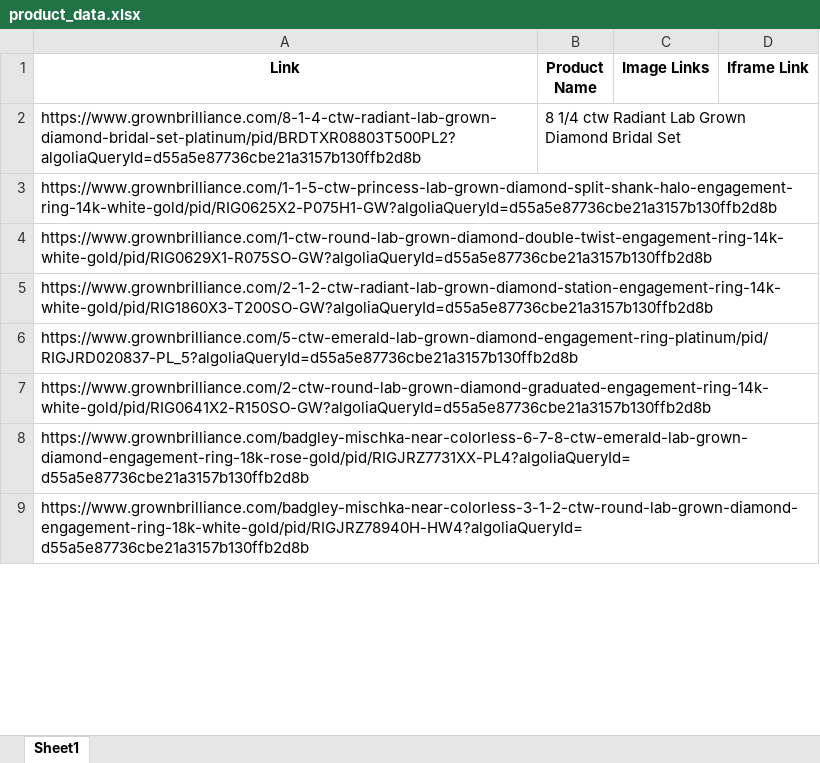
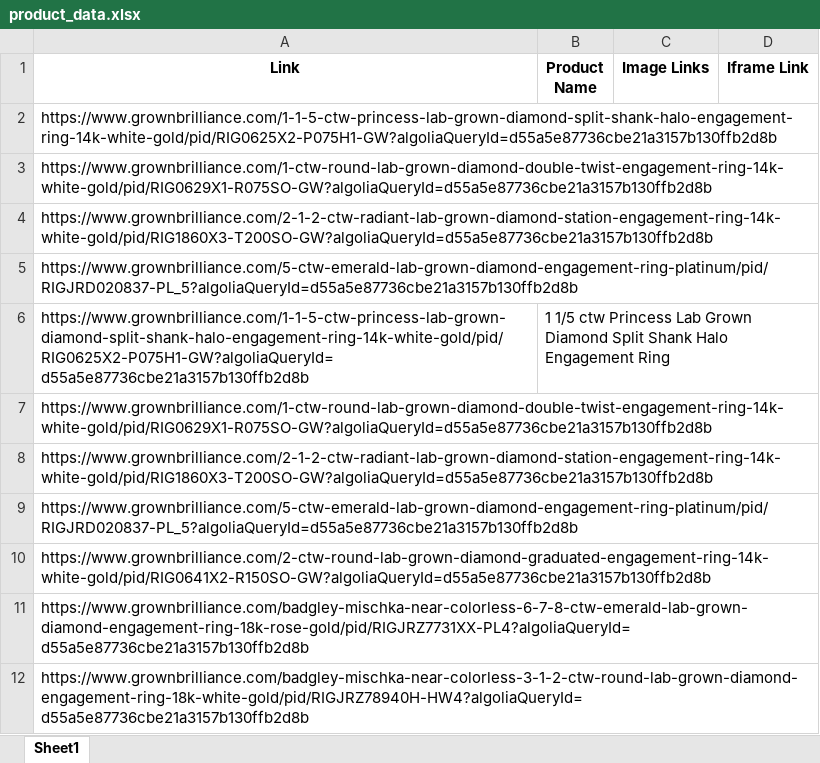
Before and after one commit to dhruv030721/Web_Scraping, an Excel workbook: py_scraper/product_data.xlsx, sheet Sheet1, drawn as a sheet; only a part is shown; values as stored, in another font and other column widths than the file's, no borders; removed rows and columns are numbered as before the commit, all else as after; the diff covers the shown part only; the diff names each change by its address in the sheet, - before the commit and + after, or states it on an @@ line.

Commit message:
Scrape Grow Brillience ring data

```diff
--- a/py_scraper/product_data.xlsx (sheet Sheet1)
+++ b/py_scraper/product_data.xlsx (sheet Sheet1)
-row 2: https://www.grownbrilliance.com/8-1-4-ctw-radiant-lab-grown-diamond-bridal-set-platinum/pid/BRDTXR08803T500PL2?algoliaQueryId=d55a5e87736cbe21a3157b130ffb2d8b | 8 1/4 ctw Radiant Lab Grown Diamond Bridal Set
+row 3: https://www.grownbrilliance.com/1-ctw-round-lab-grown-diamond-double-twist-engagement-ring-14k-white-gold/pid/RIG0629X1-R075SO-GW?algoliaQueryId=d55a5e87736cbe21a3157b130ffb2d8b
+row 4: https://www.grownbrilliance.com/2-1-2-ctw-radiant-lab-grown-diamond-station-engagement-ring-14k-white-gold/pid/RIG1860X3-T200SO-GW?algoliaQueryId=d55a5e87736cbe21a3157b130ffb2d8b
+row 5: https://www.grownbrilliance.com/5-ctw-emerald-lab-grown-diamond-engagement-ring-platinum/pid/RIGJRD020837-PL_5?algoliaQueryId=d55a5e87736cbe21a3157b130ffb2d8b
+row 6: https://www.grownbrilliance.com/1-1-5-ctw-princess-lab-grown-diamond-split-shank-halo-engagement-ring-14k-white-gold/pid/RIG0625X2-P075H1-GW?algoliaQueryId=d55a5e87736cbe21a3157b130ffb2d8b | 1 1/5 ctw Princess Lab Grown Diamond Split Shank Halo Engagement Ring
```
Also changed, not shown: other rows of this sheet, 4 other files.
